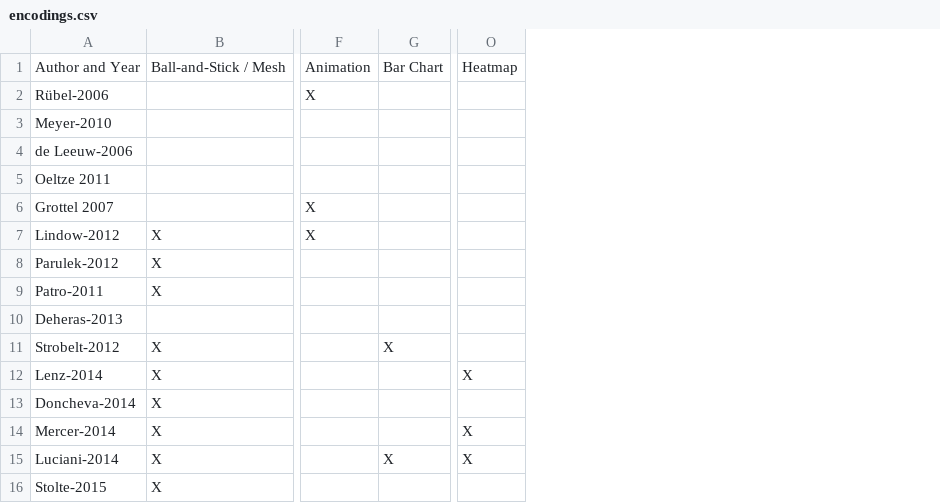
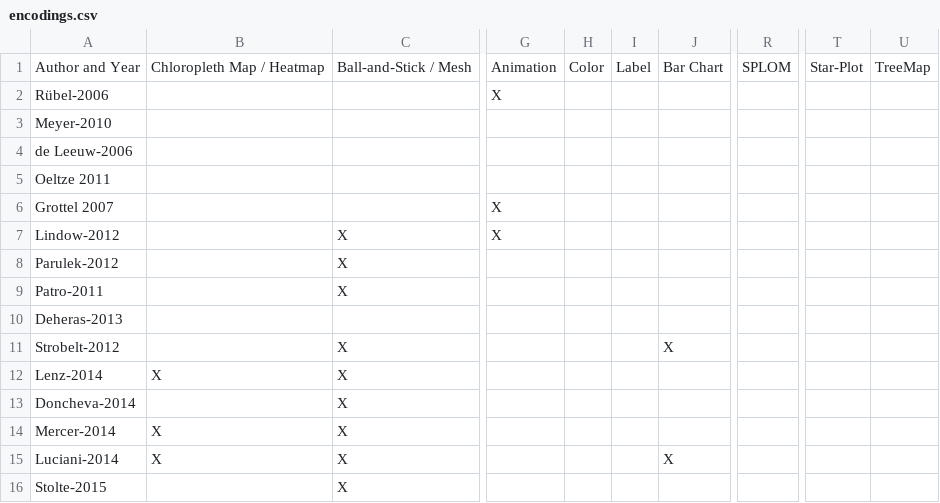
Before and after one commit to uic-evl/Spatial-Non-Spatial-STAR, a CSV file: scripting/BioInformatics/encodings.csv, drawn as a sheet; only a part is shown, gaps mark what is left out; removed rows and columns are numbered as before the commit, all else as after; the diff names each change by its address in the sheet, - before the commit and + after, or states it on an @@ line.

```diff
--- a/scripting/BioInformatics/encodings.csv
+++ b/scripting/BioInformatics/encodings.csv
+column B, rows 1-15: Chloropleth Map / Heatmap |  |  |  |  |  |  |  |  |  |  | X |  | X | X
+column H, row 1: Color
+column I, row 1: Label
-column O, rows 1-15: Heatmap |  |  |  |  |  |  |  |  |  |  | X |  | X | X
+column R, row 1: SPLOM
+column T, row 1: Star-Plot
+column U, row 1: TreeMap
```
Also changed, not shown: scripting/BioInformatics/encodings.tsv, scripting/BioMed/encodings.csv, 9 other files.
